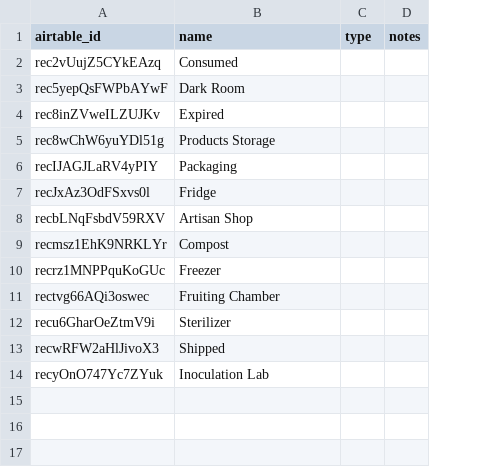
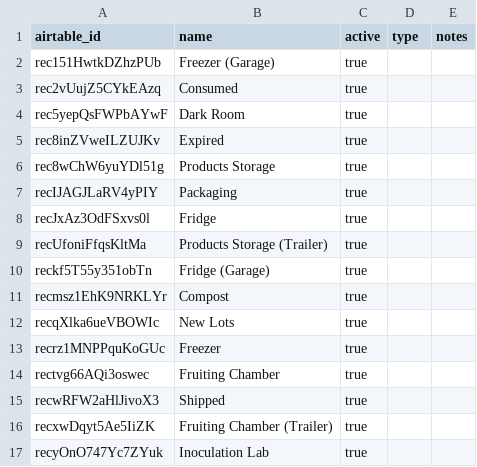
Before and after one commit to RayzorDuff/MushroomProcess, a CSV file: nocodb_schema/pgsql/csv/locations.csv, drawn as a sheet; removed rows and columns are numbered as before the commit, all else as after; the diff names each change by its address in the sheet, - before the commit and + after, or states it on an @@ line.

Commit message:
Add active column for items, locations, and strains.

```diff
--- a/nocodb_schema/pgsql/csv/locations.csv
+++ b/nocodb_schema/pgsql/csv/locations.csv
+column C (active), rows 3-8: all true; row 11: true; rows 13-15: all true; row 17: true
+row 2: rec151HwtkDZhzPUb | Freezer (Garage) | true
-row 8: recbLNqFsbdV59RXV | Artisan Shop
+row 9: recUfoniFfqsKltMa | Products Storage (Trailer) | true
+row 10: reckf5T55y351obTn | Fridge (Garage) | true
+row 12: recqXlka6ueVBOWIc | New Lots | true
-row 12: recu6GharOeZtmV9i | Sterilizer
+row 16: recxwDqyt5Ae5IiZK | Fruiting Chamber (Trailer) | true
```
Also changed, not shown: nocodb_schema/pgsql/csv/items.csv, nocodb_schema/pgsql/csv/strains.csv, 16 other files.
